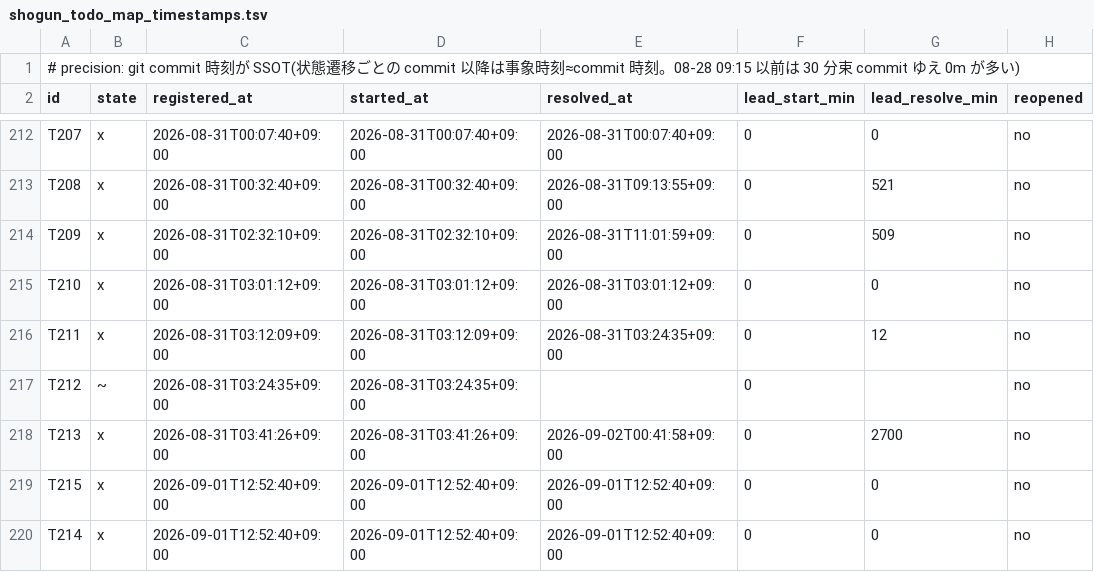
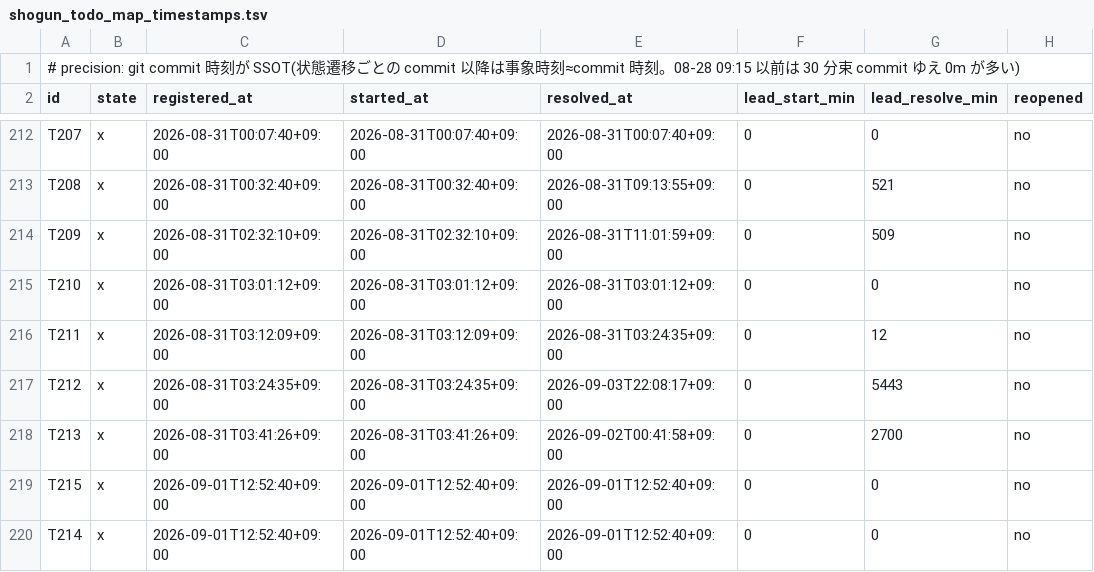
Before and after one commit to simokitafresh/multi-agent-shogun, a TSV file: queue/shogun_todo_map_timestamps.tsv, drawn as a sheet; only a part is shown, gaps mark what is left out.

Commit message:
checkpoint: publish pre-ledger root state before residual3 cutover
Published-By: wrapper

```diff
--- a/queue/shogun_todo_map_timestamps.tsv
+++ b/queue/shogun_todo_map_timestamps.tsv
@@ -216,3 +216,3 @@ T210	x	2026-08-31T03:01:12+09:00	2026-08-31T03:01:12+09:00	2026-08-31T03:01:12+0
 T211	x	2026-08-31T03:12:09+09:00	2026-08-31T03:12:09+09:00	2026-08-31T03:24:35+09:00	0	12	no
-T212	~	2026-08-31T03:24:35+09:00	2026-08-31T03:24:35+09:00		0		no
+T212	x	2026-08-31T03:24:35+09:00	2026-08-31T03:24:35+09:00	2026-09-03T22:08:17+09:00	0	5443	no
 T213	x	2026-08-31T03:41:26+09:00	2026-08-31T03:41:26+09:00	2026-09-02T00:41:58+09:00	0	2700	no
```
Also changed, not shown: 9 other files.
